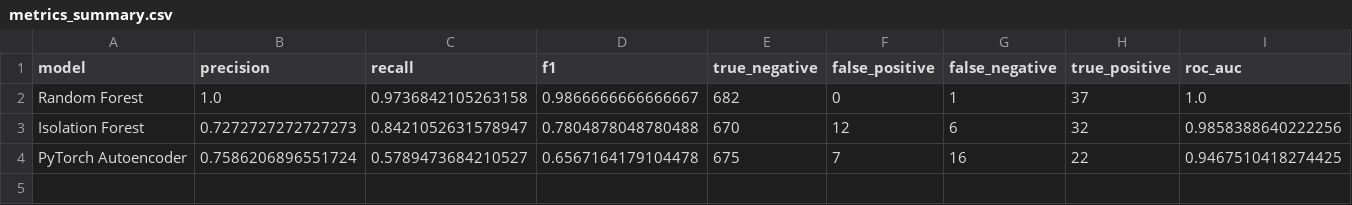
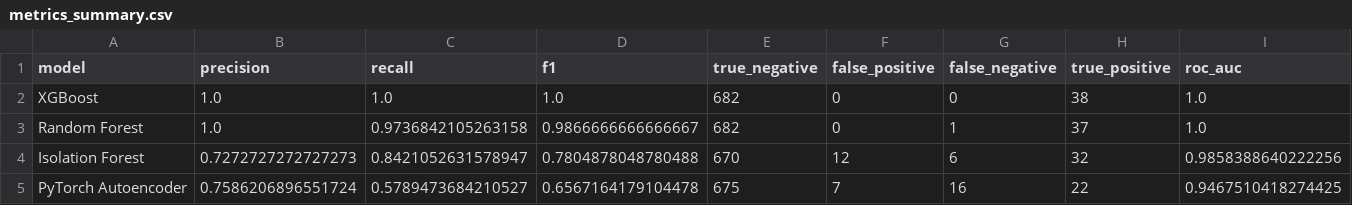
Before and after one commit to ikarib/ml-pipeline-anomaly-detection, a CSV file: artifacts/metrics_summary.csv, drawn as a sheet; only a part is shown; rows hold the shown columns only; the diff names each change by its address in the sheet, - before the commit and + after, or states it on an @@ line.

Commit message:
Add XGBoost to the benchmark and update docs/artifacts
- add XGBClassifier as the gradient-boosted tree method in the training pipeline with config
- export XGBoost feature importance interpretability artifact
- update docs with XGBoost rationale, metrics, and comparison takeaways
- update notebooks to include XGBoost in the evaluated model set

```diff
--- a/artifacts/metrics_summary.csv
+++ b/artifacts/metrics_summary.csv
+row 2: XGBoost | 1.0 | 1.0 | 1.0 | 682 | 0 | 0 | 38 | 1.0
```
Also changed, not shown: 9 other files.
